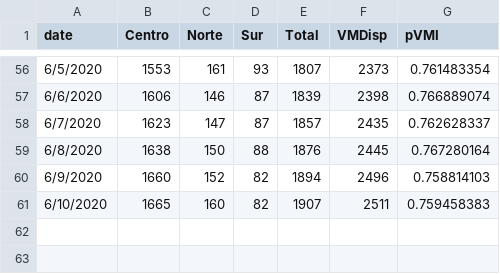
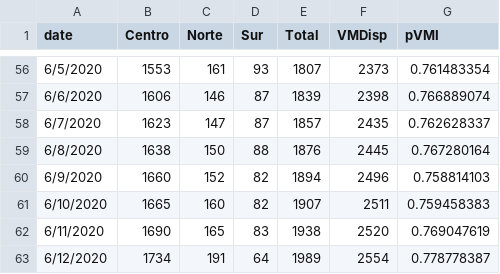
Before and after one commit to maibennett/code, a CSV file: covid/data/VMI.csv, drawn as a sheet; only a part is shown, gaps mark what is left out; the diff names each change by its address in the sheet, - before the commit and + after, or states it on an @@ line.

```diff
--- a/covid/data/VMI.csv
+++ b/covid/data/VMI.csv
+row 62: 6/11/2020 | 1690 | 165 | 83 | 1938 | 2520 | 0.769047619
+row 63: 6/12/2020 | 1734 | 191 | 64 | 1989 | 2554 | 0.778778387
```
Also changed, not shown: covid/data/VMI_stgo.csv, covid/data/beds.csv, 4 other files.
